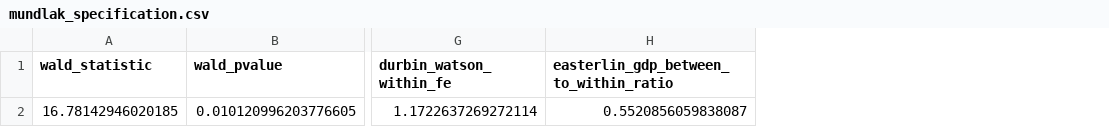
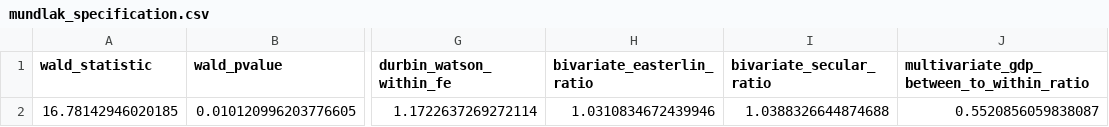
Before and after one commit to chavaliadi/happiscope, a CSV file: outputs/mundlak_specification.csv, drawn as a sheet; only a part is shown, gaps mark what is left out; addresses are those after the commit; the diff names each change by its address in the sheet, - before the commit and + after, or states it on an @@ line.

```diff
--- a/outputs/mundlak_specification.csv
+++ b/outputs/mundlak_specification.csv
+column H (bivariate_easterlin_ratio), row 2: 1.0310834672439946
+column I (bivariate_secular_ratio), row 2: 1.0388326644874688
-J1: easterlin_gdp_between_to_within_ratio
+J1: multivariate_gdp_between_to_within_ratio
```
Also changed, not shown: outputs/regional_residual_effects.csv, outputs/top_15_overperformers.csv, 29 other files.
